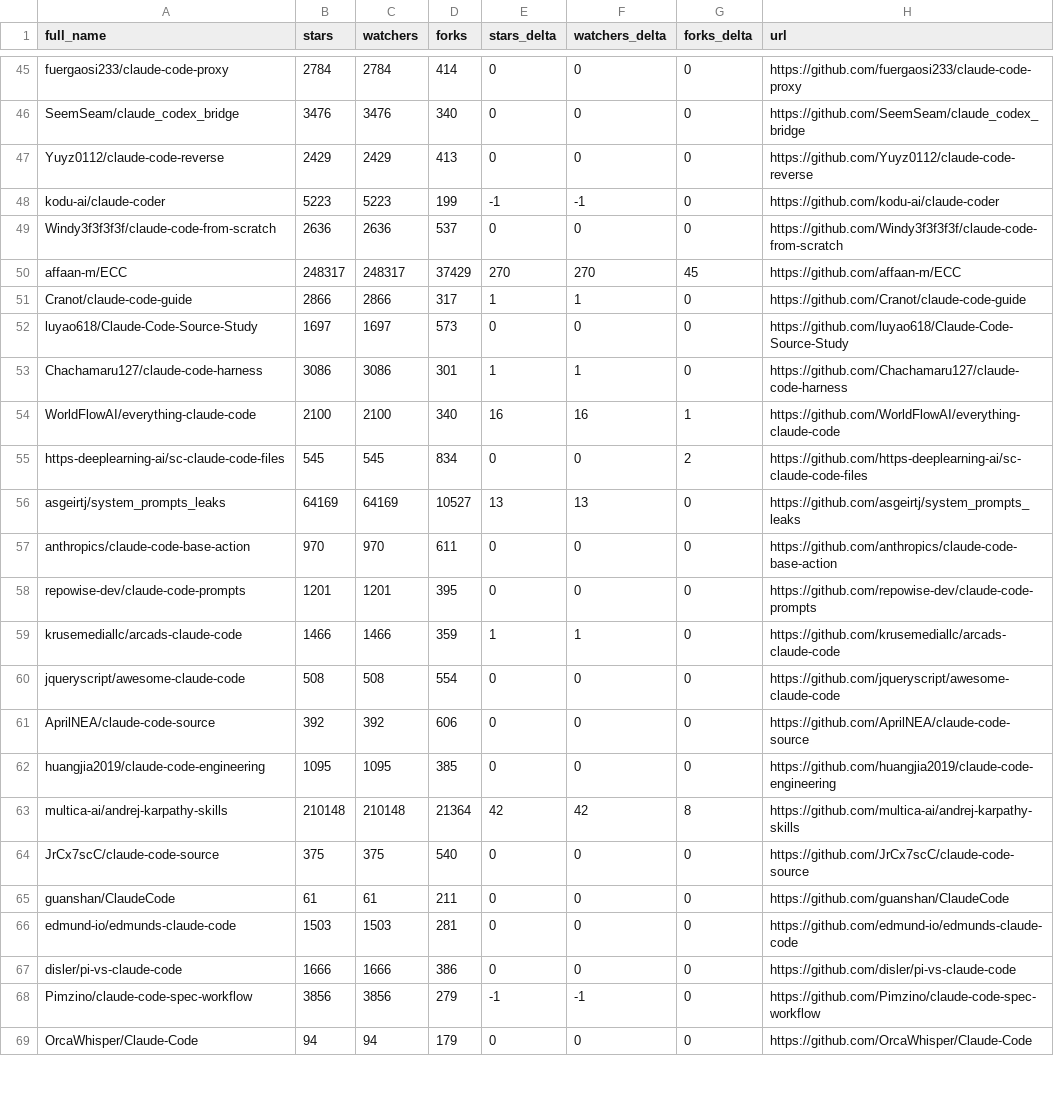
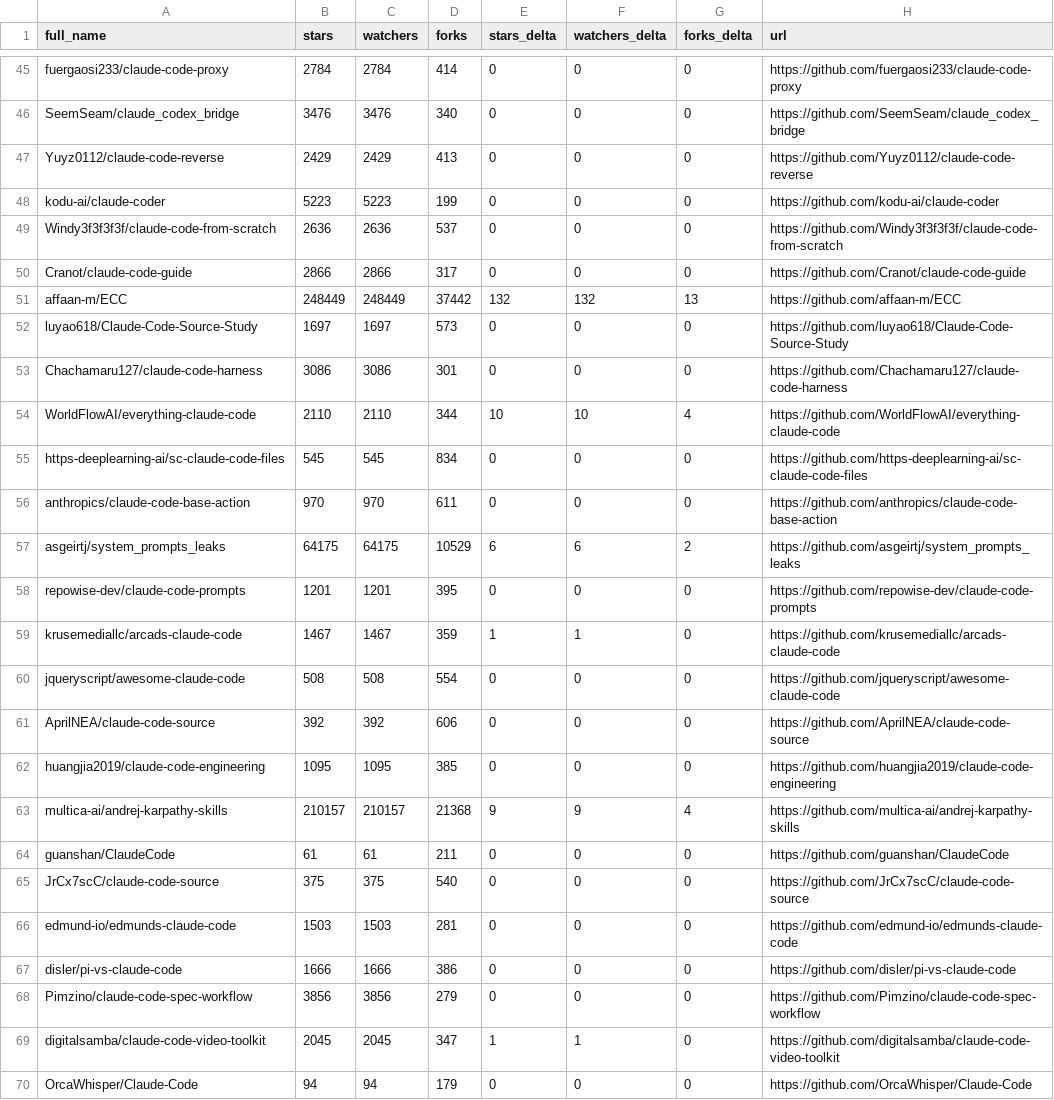
Before and after one commit to thegeosman/awesome-claude-code, a CSV file: data/repo-ticker.csv, drawn as a sheet; only a part is shown, gaps mark what is left out; the diff covers the shown part only.

```diff
--- a/data/repo-ticker.csv
+++ b/data/repo-ticker.csv
@@ -47,14 +47,14 @@ SeemSeam/claude_codex_bridge,3476,3476,340,0,0,0,https://github.com/SeemSeam/cla
 Yuyz0112/claude-code-reverse,2429,2429,413,0,0,0,https://github.com/Yuyz0112/claude-code-reverse
-kodu-ai/claude-coder,5223,5223,199,-1,-1,0,https://github.com/kodu-ai/claude-coder
+kodu-ai/claude-coder,5223,5223,199,0,0,0,https://github.com/kodu-ai/claude-coder
 Windy3f3f3f3f/claude-code-from-scratch,2636,2636,537,0,0,0,https://github.com/Windy3f3f3f3f/claude-code-from-scratch
-affaan-m/ECC,248317,248317,37429,270,270,45,https://github.com/affaan-m/ECC
-Cranot/claude-code-guide,2866,2866,317,1,1,0,https://github.com/Cranot/claude-code-guide
+Cranot/claude-code-guide,2866,2866,317,0,0,0,https://github.com/Cranot/claude-code-guide
+affaan-m/ECC,248449,248449,37442,132,132,13,https://github.com/affaan-m/ECC
 luyao618/Claude-Code-Source-Study,1697,1697,573,0,0,0,https://github.com/luyao618/Claude-Code-Source-Study
-Chachamaru127/claude-code-harness,3086,3086,301,1,1,0,https://github.com/Chachamaru127/claude-code-harness
-WorldFlowAI/everything-claude-code,2100,2100,340,16,16,1,https://github.com/WorldFlowAI/everything-claude-code
-https-deeplearning-ai/sc-claude-code-files,545,545,834,0,0,2,https://github.com/https-deeplearning-ai/sc-claude-code-files
-asgeirtj/system_prompts_leaks,64169,64169,10527,13,13,0,https://github.com/asgeirtj/system_prompts_leaks
+Chachamaru127/claude-code-harness,3086,3086,301,0,0,0,https://github.com/Chachamaru127/claude-code-harness
+WorldFlowAI/everything-claude-code,2110,2110,344,10,10,4,https://github.com/WorldFlowAI/everything-claude-code
+https-deeplearning-ai/sc-claude-code-files,545,545,834,0,0,0,https://github.com/https-deeplearning-ai/sc-claude-code-files
 anthropics/claude-code-base-action,970,970,611,0,0,0,https://github.com/anthropics/claude-code-base-action
+asgeirtj/system_prompts_leaks,64175,64175,10529,6,6,2,https://github.com/asgeirtj/system_prompts_leaks
 repowise-dev/claude-code-prompts,1201,1201,395,0,0,0,https://github.com/repowise-dev/claude-code-prompts
-krusemediallc/arcads-claude-code,1466,1466,359,1,1,0,https://github.com/krusemediallc/arcads-claude-code
+krusemediallc/arcads-claude-code,1467,1467,359,1,1,0,https://github.com/krusemediallc/arcads-claude-code
 jqueryscript/awesome-claude-code,508,508,554,0,0,0,https://github.com/jqueryscript/awesome-claude-code
@@ -62,8 +62,9 @@ AprilNEA/claude-code-source,392,392,606,0,0,0,https://github.com/AprilNEA/claude
 huangjia2019/claude-code-engineering,1095,1095,385,0,0,0,https://github.com/huangjia2019/claude-code-engineering
-multica-ai/andrej-karpathy-skills,210148,210148,21364,42,42,8,https://github.com/multica-ai/andrej-karpathy-skills
+multica-ai/andrej-karpathy-skills,210157,210157,21368,9,9,4,https://github.com/multica-ai/andrej-karpathy-skills
+guanshan/ClaudeCode,61,61,211,0,0,0,https://github.com/guanshan/ClaudeCode
 JrCx7scC/claude-code-source,375,375,540,0,0,0,https://github.com/JrCx7scC/claude-code-source
-guanshan/ClaudeCode,61,61,211,0,0,0,https://github.com/guanshan/ClaudeCode
 edmund-io/edmunds-claude-code,1503,1503,281,0,0,0,https://github.com/edmund-io/edmunds-claude-code
 disler/pi-vs-claude-code,1666,1666,386,0,0,0,https://github.com/disler/pi-vs-claude-code
-Pimzino/claude-code-spec-workflow,3856,3856,279,-1,-1,0,https://github.com/Pimzino/claude-code-spec-workflow
+Pimzino/claude-code-spec-workflow,3856,3856,279,0,0,0,https://github.com/Pimzino/claude-code-spec-workflow
+digitalsamba/claude-code-video-toolkit,2045,2045,347,1,1,0,https://github.com/digitalsamba/claude-code-video-toolkit
 OrcaWhisper/Claude-Code,94,94,179,0,0,0,https://github.com/OrcaWhisper/Claude-Code
```
Also changed, not shown: 1 added row, 2 removed rows, 1 moved row and 97 edited cells elsewhere in this file, 2 other files.
